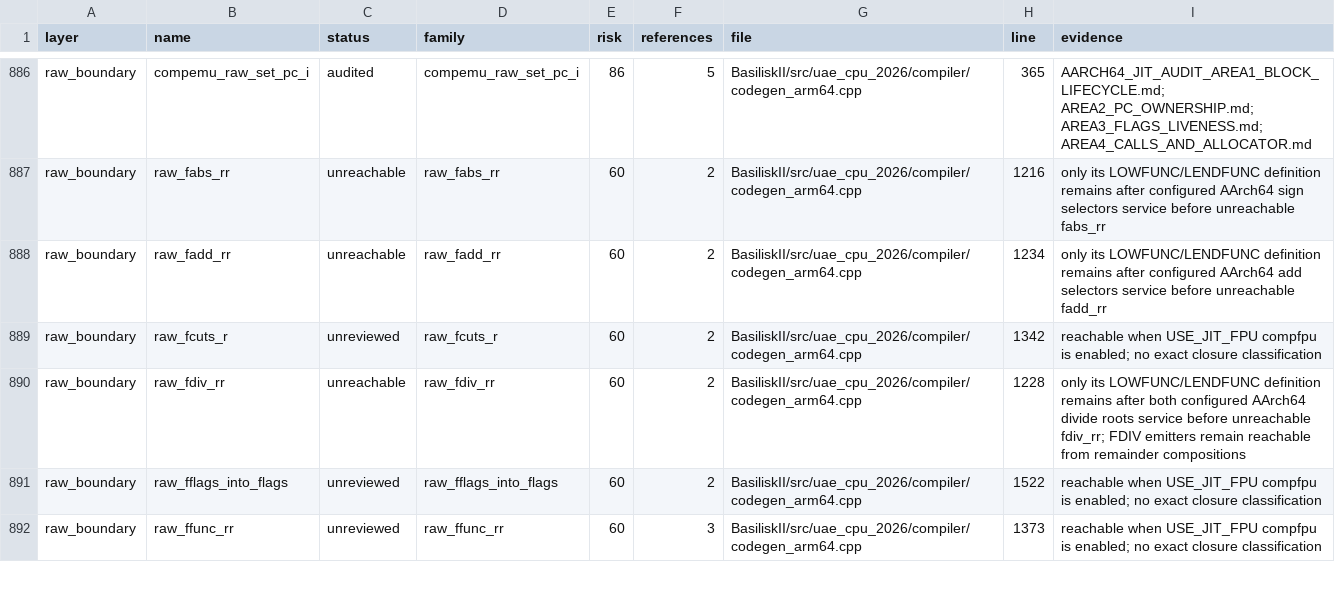
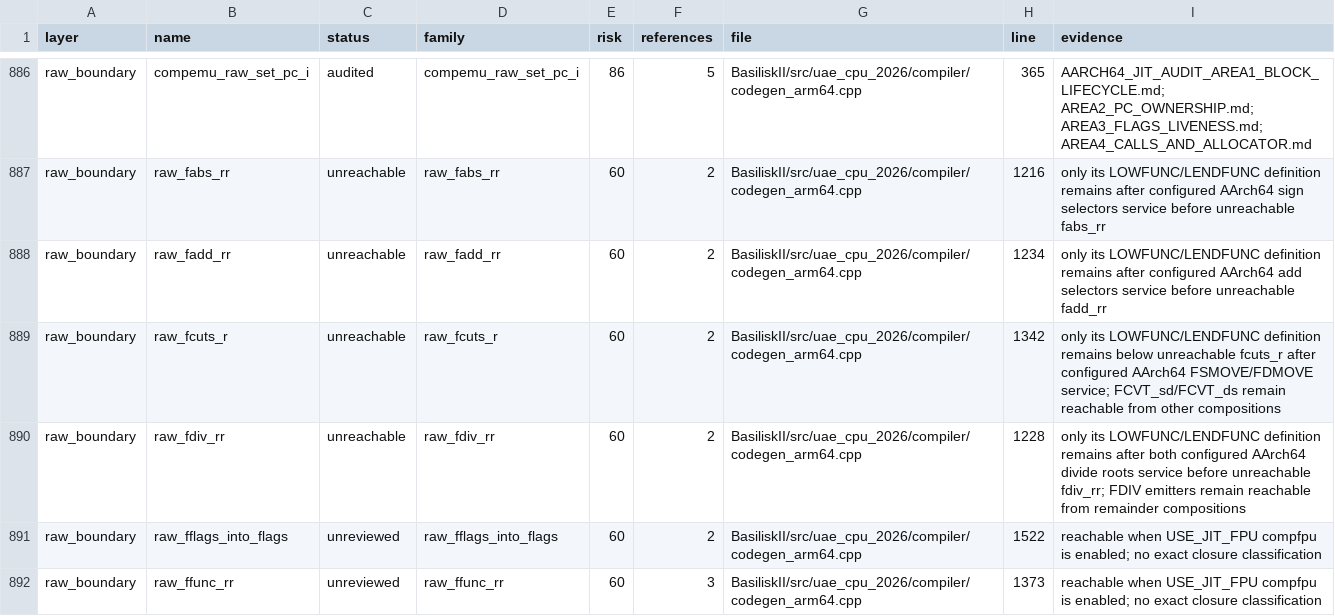
Before and after one commit to rcarmo/macemu, a CSV file: BasiliskII/docs/AARCH64_JIT_CLOSURE_INVENTORY.csv, drawn as a sheet; only a part is shown, gaps mark what is left out.

```diff
--- a/BasiliskII/docs/AARCH64_JIT_CLOSURE_INVENTORY.csv
+++ b/BasiliskII/docs/AARCH64_JIT_CLOSURE_INVENTORY.csv
@@ -888,3 +888,3 @@ raw_boundary,raw_fabs_rr,unreachable,raw_fabs_rr,60,2,BasiliskII/src/uae_cpu_202
 raw_boundary,raw_fadd_rr,unreachable,raw_fadd_rr,60,2,BasiliskII/src/uae_cpu_2026/compiler/codegen_arm64.cpp,1234,only its LOWFUNC/LENDFUNC definition remains after configured AArch64 add selectors service before unreachable fadd_rr
-raw_boundary,raw_fcuts_r,unreviewed,raw_fcuts_r,60,2,BasiliskII/src/uae_cpu_2026/compiler/codegen_arm64.cpp,1342,reachable when USE_JIT_FPU compfpu is enabled; no exact closure classification
+raw_boundary,raw_fcuts_r,unreachable,raw_fcuts_r,60,2,BasiliskII/src/uae_cpu_2026/compiler/codegen_arm64.cpp,1342,only its LOWFUNC/LENDFUNC definition remains below unreachable fcuts_r after configured AArch64 FSMOVE/FDMOVE service; FCVT_sd/FCVT_ds remain reachable from other compositions
 raw_boundary,raw_fdiv_rr,unreachable,raw_fdiv_rr,60,2,BasiliskII/src/uae_cpu_2026/compiler/codegen_arm64.cpp,1228,only its LOWFUNC/LENDFUNC definition remains after both configured AArch64 divide roots service before unreachable fdiv_rr; FDIV emitters remain reachable from remainder compositions
```
Also changed, not shown: 7 other files.
